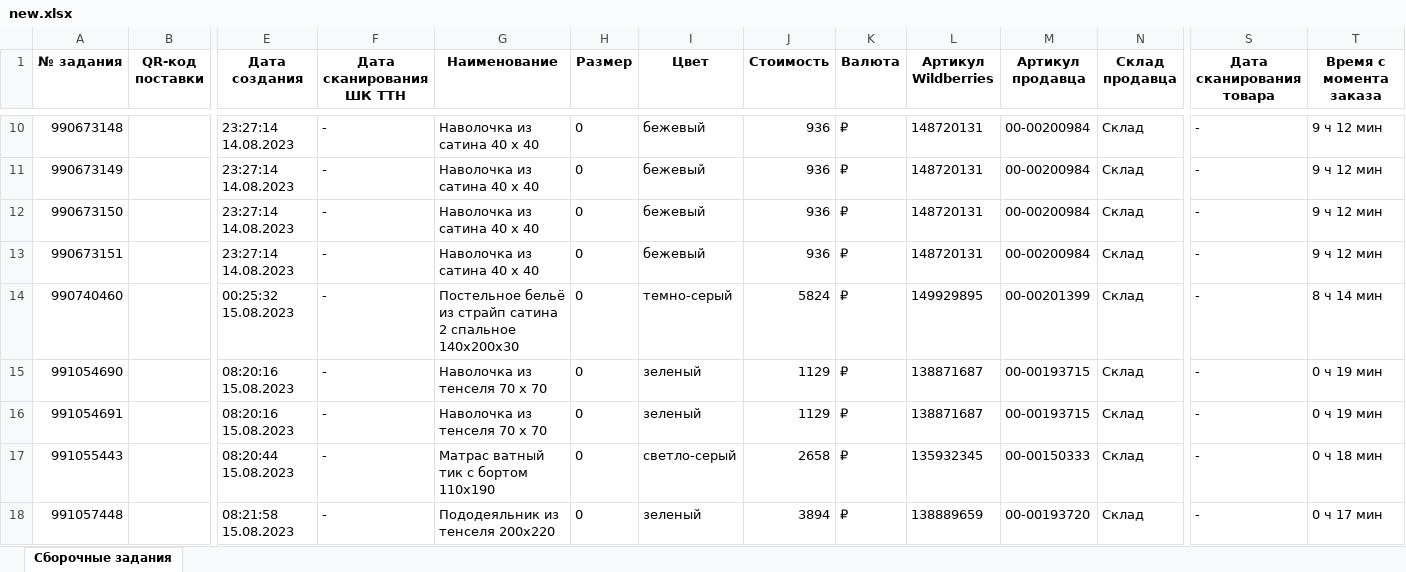
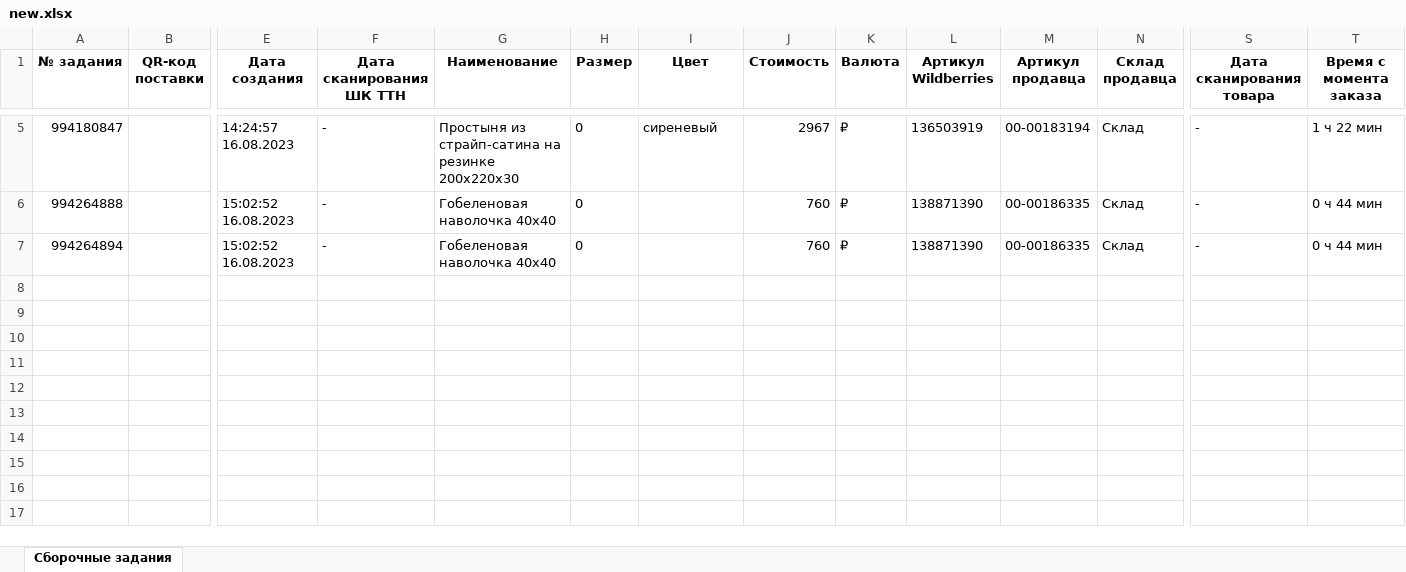
Before and after one commit to isergeich22/Honest_Sign, an Excel workbook: public/wildberries/new.xlsx, sheet Сборочные задания, drawn as a sheet; only a part is shown, gaps mark what is left out; values as stored, in another font and other column widths than the file's, no borders; removed rows and columns are numbered as before the commit, all else as after; rows hold the shown columns only; the diff covers the shown part only; the diff names each change by its address in the sheet, - before the commit and + after, or states it on an @@ line.

```diff
--- a/public/wildberries/new.xlsx (sheet Сборочные задания)
+++ b/public/wildberries/new.xlsx (sheet Сборочные задания)
-A5 (№ задания): 990673148
+A5 (№ задания): 994180847
-E5 (Дата создания): 23:27:14 14.08.2023
+E5 (Дата создания): 14:24:57 16.08.2023
-G5 (Наименование): Наволочка из сатина 40 х 40
+G5 (Наименование): Простыня из страйп-сатина на резинке 200x220x30
-I5 (Цвет): бежевый
+I5 (Цвет): сиреневый
-J5 (Стоимость): 936
+J5 (Стоимость): 2967
-L5 (Артикул Wildberries): 148720131
+L5 (Артикул Wildberries): 136503919
-M5 (Артикул продавца): 00-00200984
+M5 (Артикул продавца): 00-00183194
-T5 (Время с момента заказа): 9 ч 12 мин
+T5 (Время с момента заказа): 1 ч 22 мин
-row 11: 990673149 |  | 23:27:14 14.08.2023 | - | Наволочка из сатина 40 х 40 | 0 | бежевый | 936 | ₽ | 148720131 | 00-00200984 | Склад | - | 9 ч 12 мин
-row 12: 990673150 |  | 23:27:14 14.08.2023 | - | Наволочка из сатина 40 х 40 | 0 | бежевый | 936 | ₽ | 148720131 | 00-00200984 | Склад | - | 9 ч 12 мин
-row 13: 990673151 |  | 23:27:14 14.08.2023 | - | Наволочка из сатина 40 х 40 | 0 | бежевый | 936 | ₽ | 148720131 | 00-00200984 | Склад | - | 9 ч 12 мин
-row 14: 990740460 |  | 00:25:32 15.08.2023 | - | Постельное бельё из страйп сатина 2 спальное 140х200х30 | 0 | темно-серый | 5824 | ₽ | 149929895 | 00-00201399 | Склад | - | 8 ч 14 мин
-A6 (№ задания): 991054690
+A6 (№ задания): 994264888
-E6:E7 (Дата создания): 08:20:16 15.08.2023
+E6:E7 (Дата создания): 15:02:52 16.08.2023
-G6:G7 (Наименование): Наволочка из тенселя 70 х 70
+G6:G7 (Наименование): Гобеленовая наволочка 40х40
-I6:I7 (Цвет): зеленый
+I6:I7 (Цвет): (empty)
-J6:J7 (Стоимость): 1129
+J6:J7 (Стоимость): 760
-L6:L7 (Артикул Wildberries): 138871687
+L6:L7 (Артикул Wildberries): 138871390
-M6:M7 (Артикул продавца): 00-00193715
+M6:M7 (Артикул продавца): 00-00186335
-T6:T7 (Время с момента заказа): 0 ч 19 мин
+T6:T7 (Время с момента заказа): 0 ч 44 мин
-A7 (№ задания): 991054691
+A7 (№ задания): 994264894
-row 17: 991055443 |  | 08:20:44 15.08.2023 | - | Матрас ватный тик с бортом 110x190 | 0 | светло-серый | 2658 | ₽ | 135932345 | 00-00150333 | Склад | - | 0 ч 18 мин
-row 18: 991057448 |  | 08:21:58 15.08.2023 | - | Пододеяльник из тенселя 200x220 | 0 | зеленый | 3894 | ₽ | 138889659 | 00-00193720 | Склад | - | 0 ч 17 мин
```
Also changed, not shown: 5 removed rows and 24 edited cells elsewhere in this sheet, public/distance/wb_orders.xlsx, public/inputinsale/marks.xlsx, 4 other files.
